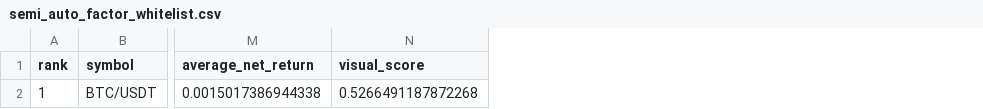
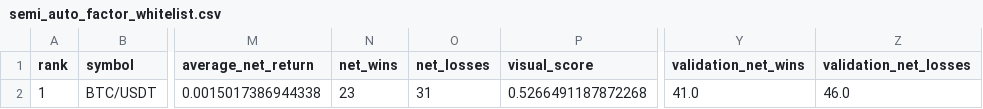
Before and after one commit to wllqxls/liang_hua, a CSV file: results/semi_auto_factor_whitelist.csv, drawn as a sheet; only a part is shown, gaps mark what is left out; the diff names each change by its address in the sheet, - before the commit and + after, or states it on an @@ line.

Commit message:
feat: add whitelist win loss counts and grid exploration

```diff
--- a/results/semi_auto_factor_whitelist.csv
+++ b/results/semi_auto_factor_whitelist.csv
+column N (net_wins), row 2: 23
+column O (net_losses), row 2: 31
+column Y (validation_net_wins), row 2: 41.0
+column Z (validation_net_losses), row 2: 46.0
```
Also changed, not shown: 9 other files.
